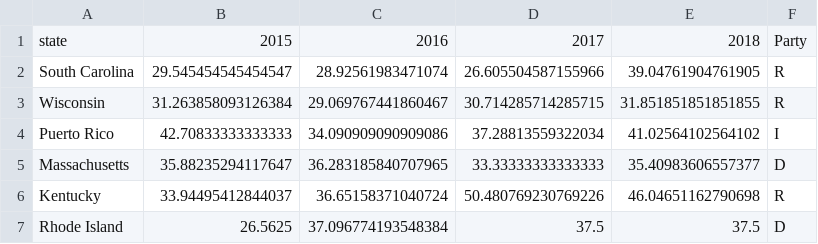
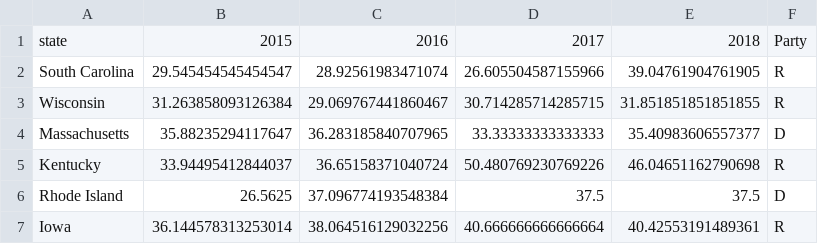
Before and after one commit to alyssamoyer/project_mh, a CSV file: Output/mh_payassist_trends.csv, drawn as a sheet; only a part is shown; the shorter side is filled out with more unchanged rows.

```diff
--- a/Output/mh_payassist_trends.csv
+++ b/Output/mh_payassist_trends.csv
@@ -3,3 +3,2 @@ South Carolina,29.545454545454547,28.92561983471074,26.605504587155966,39.047619
 Wisconsin,31.263858093126384,29.069767441860467,30.714285714285715,31.851851851851855,R
-Puerto Rico,42.70833333333333,34.090909090909086,37.28813559322034,41.02564102564102,I
 Massachusetts,35.88235294117647,36.283185840707965,33.33333333333333,35.40983606557377,D
```
Also changed, not shown: Output/mh_education_trends.csv, Output/mh_housing_trends.csv, 7 other files.
